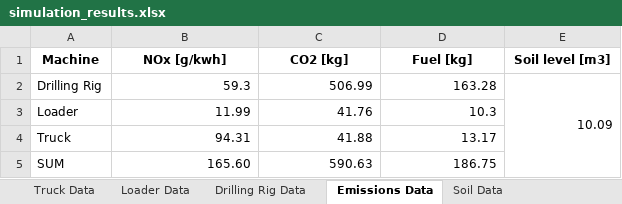
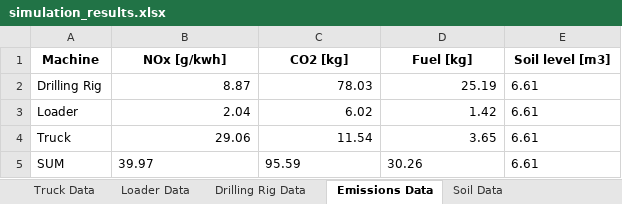
Before and after one commit to AAPO100/Digital_Twin_for_emissions, an Excel workbook: simulation_results.xlsx, sheet Emissions Data, drawn as a sheet; values as stored, in another font and other column widths than the file's, no borders; the diff names each change by its address in the sheet, - before the commit and + after, or states it on an @@ line.

```diff
--- a/simulation_results.xlsx (sheet Emissions Data)
+++ b/simulation_results.xlsx (sheet Emissions Data)
-B2 (NOx [g/kwh]): 59.3
+B2 (NOx [g/kwh]): 8.87
-C2 (CO2 [kg]): 506.99
+C2 (CO2 [kg]): 78.03
-D2 (Fuel [kg]): 163.28
+D2 (Fuel [kg]): 25.19
-E2 (Soil level [m3]): 10.09
+E2 (Soil level [m3]): 6.61
-E2 alignment: right
+E2 alignment: left
-E2:E5 merged
-B3 (NOx [g/kwh]): 11.99
+B3 (NOx [g/kwh]): 2.04
-C3 (CO2 [kg]): 41.76
+C3 (CO2 [kg]): 6.02
-D3 (Fuel [kg]): 10.3
+D3 (Fuel [kg]): 1.42
-E3:E5 (Soil level [m3]): (empty)
+E3:E5 (Soil level [m3]): 6.61
-B4 (NOx [g/kwh]): 94.31
+B4 (NOx [g/kwh]): 29.06
-C4 (CO2 [kg]): 41.88
+C4 (CO2 [kg]): 11.54
-D4 (Fuel [kg]): 13.17
+D4 (Fuel [kg]): 3.65
-B5 (NOx [g/kwh]): 165.60
+B5 (NOx [g/kwh]): 39.97
-B5:D5 alignment: right
+B5:D5 alignment: left
-C5 (CO2 [kg]): 590.63
+C5 (CO2 [kg]): 95.59
-D5 (Fuel [kg]): 186.75
+D5 (Fuel [kg]): 30.26
```
Also changed, not shown: sheet Simulation Prints, sheet Soil Data, sheet Truck Data, sheet Drilling Rig Data, sheet Loader Data, 35 other files.
